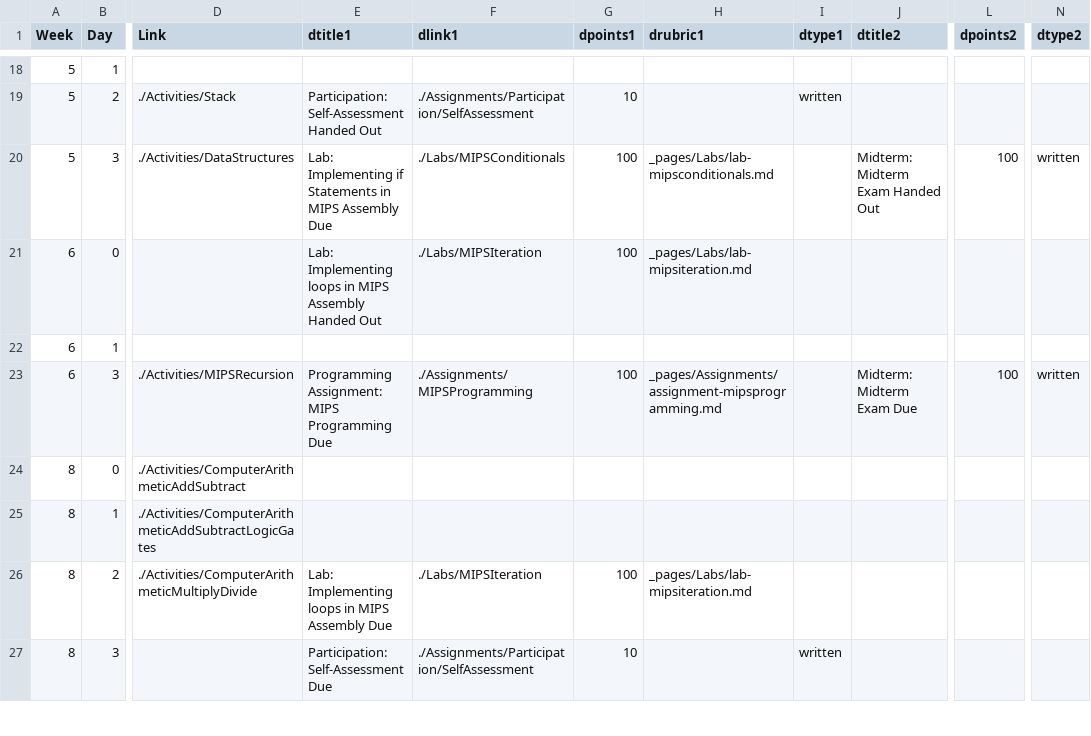
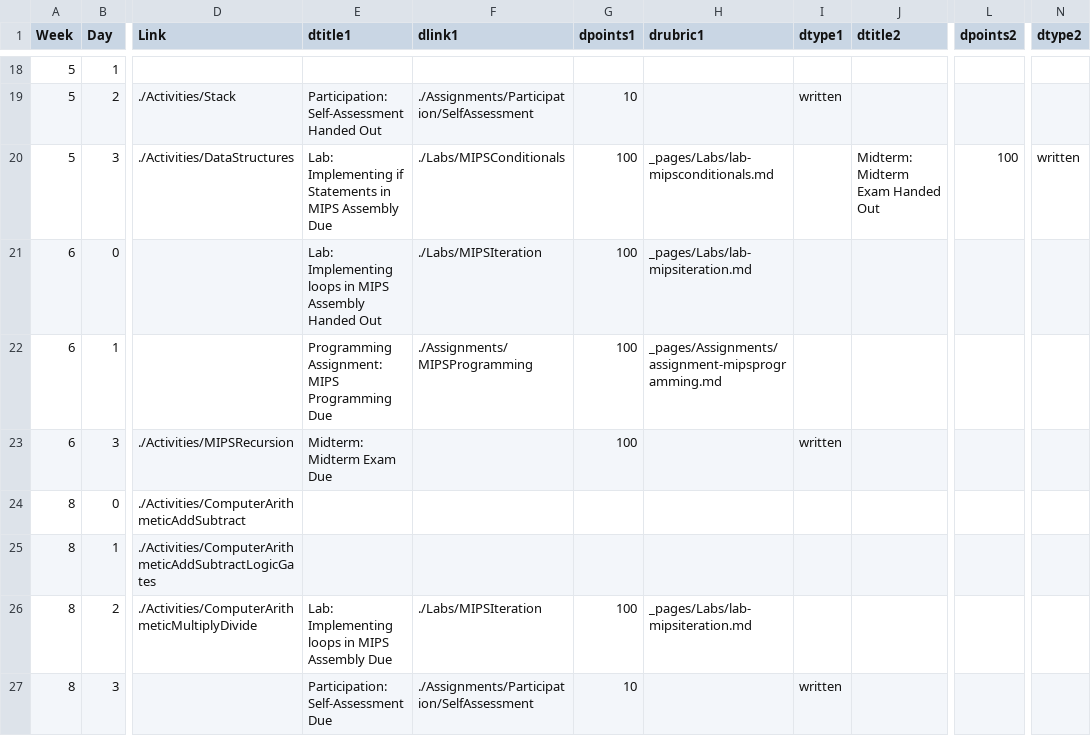
Before and after one commit to BillJr99/Ursinus-CS274, a CSV file: _pages/CS274.csv, drawn as a sheet; only a part is shown, gaps mark what is left out; the diff names each change by its address in the sheet, - before the commit and + after, or states it on an @@ line.

Commit message:
Spreading out assignments

```diff
--- a/_pages/CS274.csv
+++ b/_pages/CS274.csv
-E22 (dtitle1): (empty)
+E22 (dtitle1): Programming Assignment: MIPS Programming Due
-F22 (dlink1): (empty)
+F22 (dlink1): ./Assignments/MIPSProgramming
-G22 (dpoints1): (empty)
+G22 (dpoints1): 100
-H22 (drubric1): (empty)
+H22 (drubric1): _pages/Assignments/assignment-mipsprogramming.md
-E23 (dtitle1): Programming Assignment: MIPS Programming Due
+E23 (dtitle1): Midterm: Midterm Exam Due
-F23 (dlink1): ./Assignments/MIPSProgramming
+F23 (dlink1): (empty)
-H23 (drubric1): _pages/Assignments/assignment-mipsprogramming.md
+H23 (drubric1): (empty)
-I23 (dtype1): (empty)
+I23 (dtype1): written
-J23 (dtitle2): Midterm: Midterm Exam Due
+J23 (dtitle2): (empty)
-L23 (dpoints2): 100
+L23 (dpoints2): (empty)
-N23 (dtype2): written
+N23 (dtype2): (empty)
```
Also changed, not shown: 1 other file.
